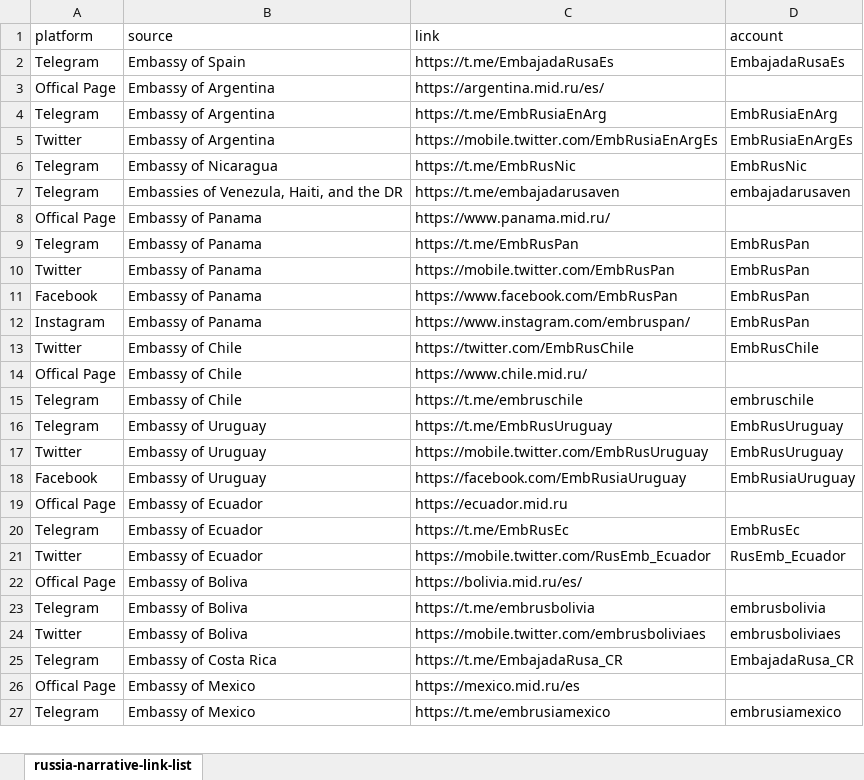
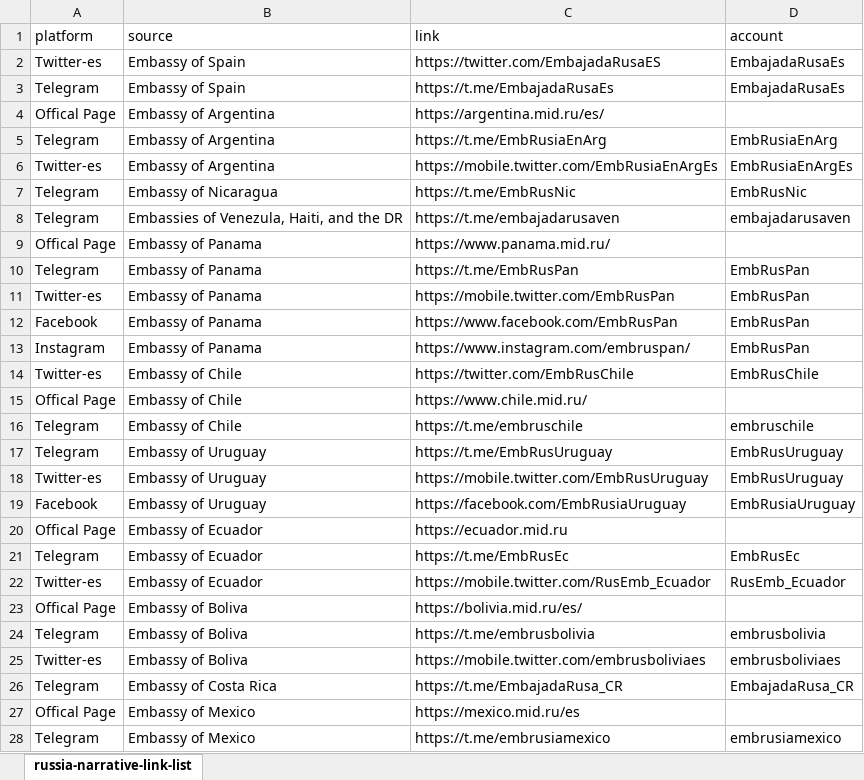
Before and after one commit to dwaste/Undergrad-Thesis-Repo, an Excel workbook: russia-narrative-link-list.xlsx, sheet russia-narrative-link-list, drawn as a sheet; only a part is shown; values as stored, in another font and other column widths than the file's, no borders; addresses are those after the commit; the diff covers the shown part only; the diff names each change by its address in the sheet, - before the commit and + after, or states it on an @@ line.

```diff
--- a/russia-narrative-link-list.xlsx (sheet russia-narrative-link-list)
+++ b/russia-narrative-link-list.xlsx (sheet russia-narrative-link-list)
+row 2: Twitter-es | Embassy of Spain | https://twitter.com/EmbajadaRusaES | EmbajadaRusaEs
-A6 (platform): Twitter
+A6 (platform): Twitter-es
-A11 (platform): Twitter
+A11 (platform): Twitter-es
-A14 (platform): Twitter
+A14 (platform): Twitter-es
-A18 (platform): Twitter
+A18 (platform): Twitter-es
-A22 (platform): Twitter
+A22 (platform): Twitter-es
-A25 (platform): Twitter
+A25 (platform): Twitter-es
```
Also changed, not shown: 1 added row and 6 edited cells elsewhere in this sheet, 52 other files.
